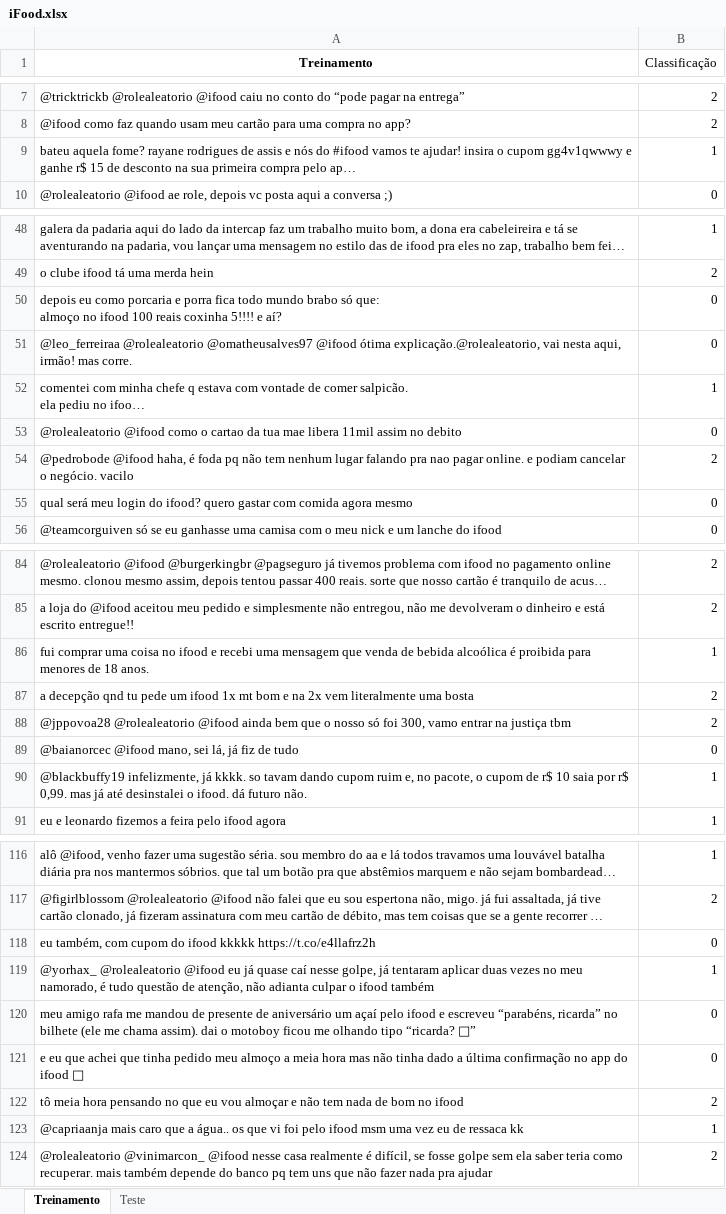
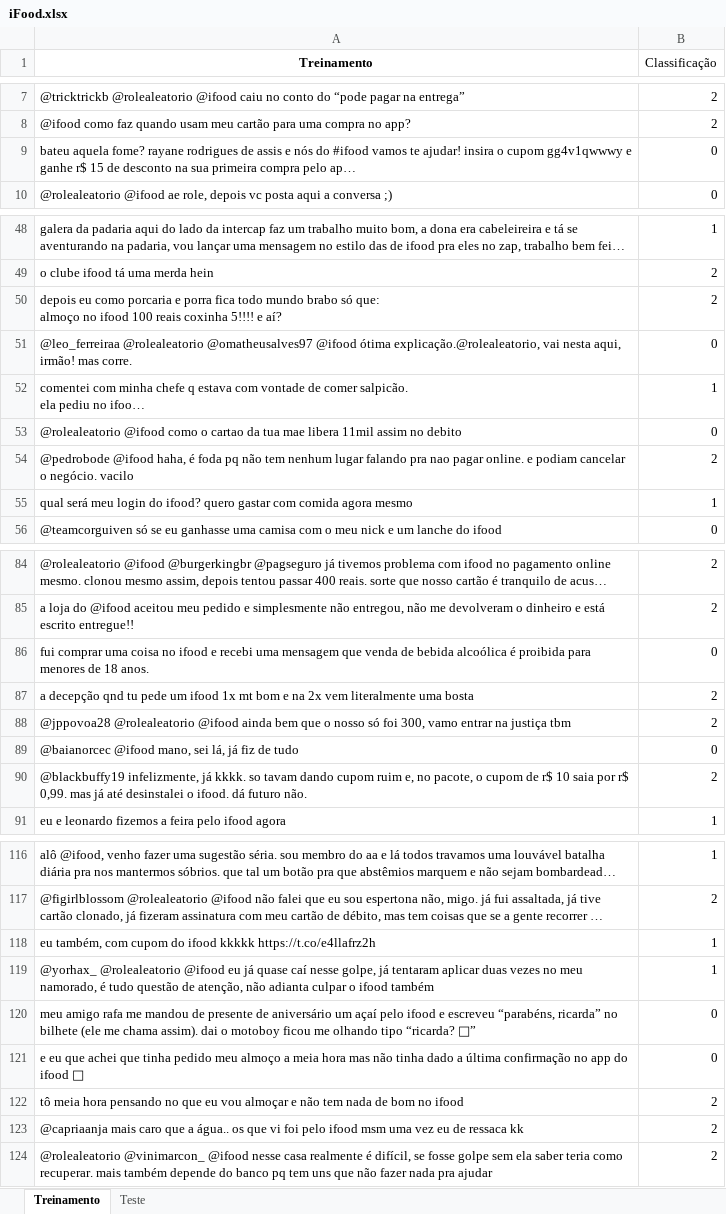
Before and after one commit to victorpachecosantos/ciencia-dos-dados-p1, an Excel workbook: iFood.xlsx, sheet Treinamento, drawn as a sheet; only a part is shown, gaps mark what is left out; long unchanged cells end in …; values as stored, in another font and other column widths than the file's, no borders; the diff covers the shown part only; the diff names each change by its address in the sheet, - before the commit and + after, or states it on an @@ line.

```diff
--- a/iFood.xlsx (sheet Treinamento)
+++ b/iFood.xlsx (sheet Treinamento)
-B9 (Classificação): 1
+B9 (Classificação): 0
-B50 (Classificação): 0
+B50 (Classificação): 2
-B55 (Classificação): 0
+B55 (Classificação): 1
-B86 (Classificação): 1
+B86 (Classificação): 0
-B90 (Classificação): 1
+B90 (Classificação): 2
-B118 (Classificação): 0
+B118 (Classificação): 1
-B123 (Classificação): 1
+B123 (Classificação): 2
```
Also changed, not shown: 23 edited cells elsewhere in this sheet.
